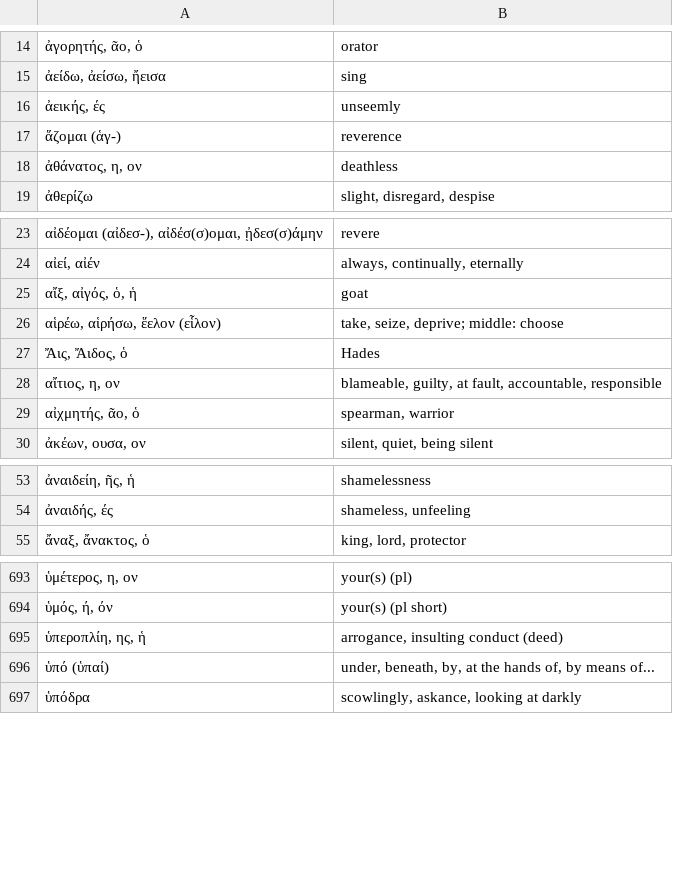
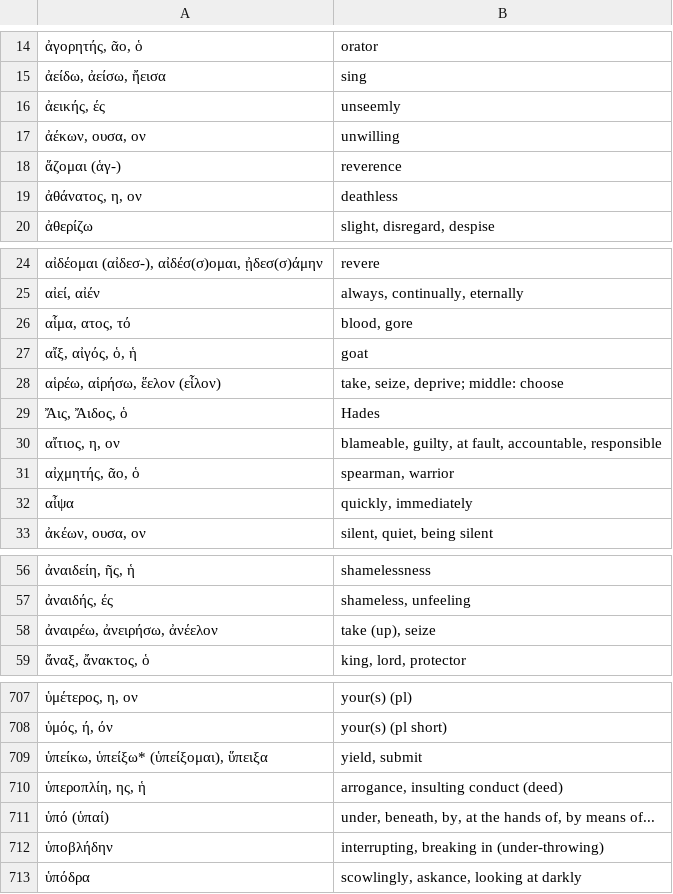
Before and after one commit to jonathanbowen/jonathanbowen.github.io, a TSV file: homeric/vocabulary.tsv, drawn as a sheet; only a part is shown, gaps mark what is left out; the diff covers the shown part only; the diff names each change by its address in the sheet, - before the commit and + after, or states it on an @@ line.

Commit message:
add lesson 54 vocab

```diff
--- a/homeric/vocabulary.tsv
+++ b/homeric/vocabulary.tsv
+row 17: ἀέκων, ουσα, ον | unwilling
+row 26: αἷμα, ατος, τό | blood, gore
+row 32: αἶψα | quickly, immediately
+row 58: ἀναιρέω, ἀνειρήσω, ἀνέελον | take (up), seize
+row 709: ὑπείκω, ὑπείξω* (ὑπείξομαι), ὕπειξα | yield, submit
+row 712: ὑποβλήδην | interrupting, breaking in (under-throwing)
```
Also changed, not shown: 10 added rows and 1 edited cell elsewhere in this file.
